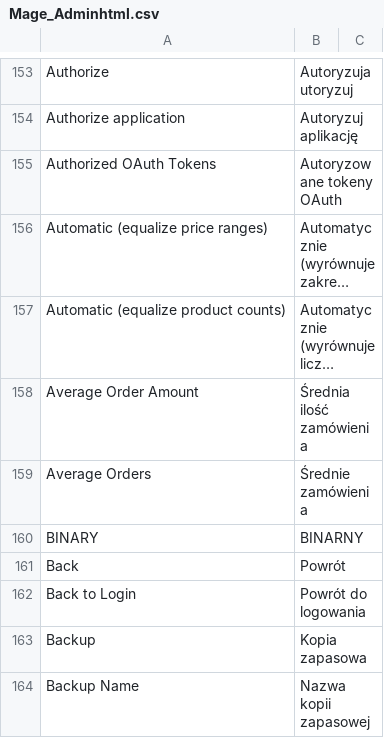
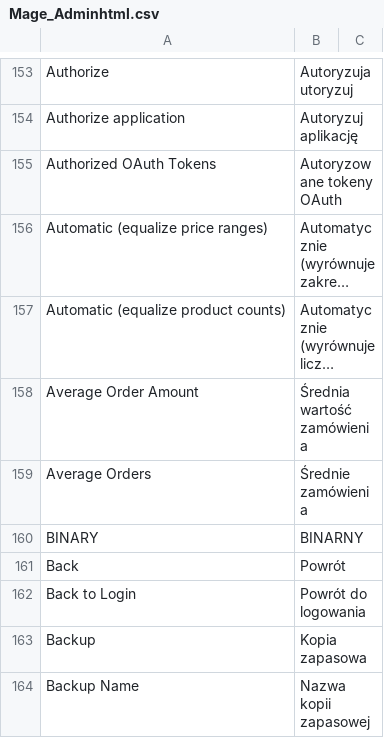
Before and after one commit to macopedia/Magento-Translation-pl_PL, a CSV file: pl_PL/Mage_Adminhtml.csv, drawn as a sheet; only a part is shown, gaps mark what is left out; long unchanged cells end in …; the diff names each change by its address in the sheet, - before the commit and + after, or states it on an @@ line.

Commit message:
Description changed

```diff
--- a/pl_PL/Mage_Adminhtml.csv
+++ b/pl_PL/Mage_Adminhtml.csv
-B158: Średnia ilość zamówienia
+B158: Średnia wartość zamówienia
```
